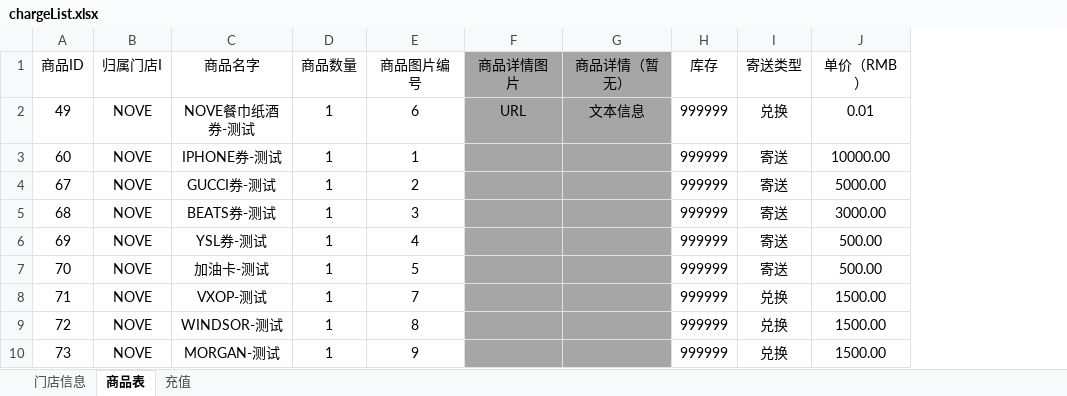
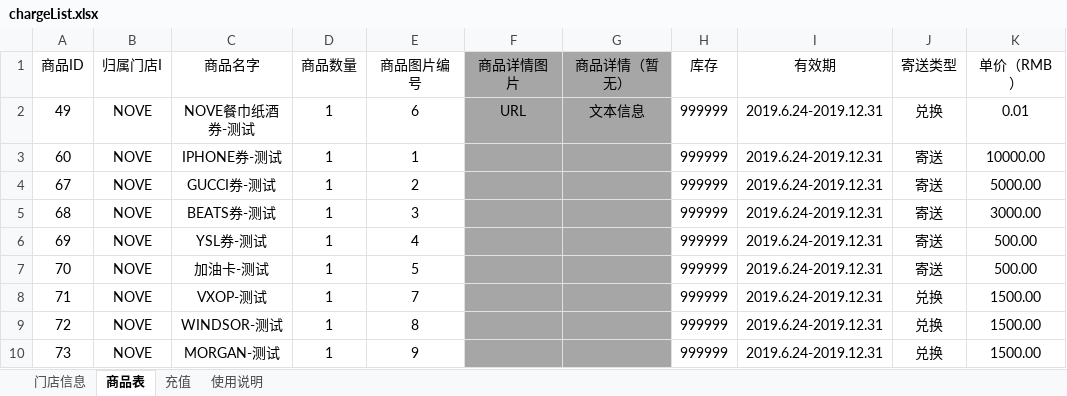
Before and after one commit to sulongfei001/jump-api, an Excel workbook: src/main/resources/config/chargeList.xlsx, sheet 商品表, drawn as a sheet; values as stored, in another font and other column widths than the file's, no borders; the diff names each change by its address in the sheet, - before the commit and + after, or states it on an @@ line.

```diff
--- a/src/main/resources/config/chargeList.xlsx (sheet 商品表)
+++ b/src/main/resources/config/chargeList.xlsx (sheet 商品表)
+sheet tab: 使用说明
+column I (有效期), rows 2-10: all 2019.6.24-2019.12.31
```
Also changed, not shown: sheet 充值, 8 other files.
